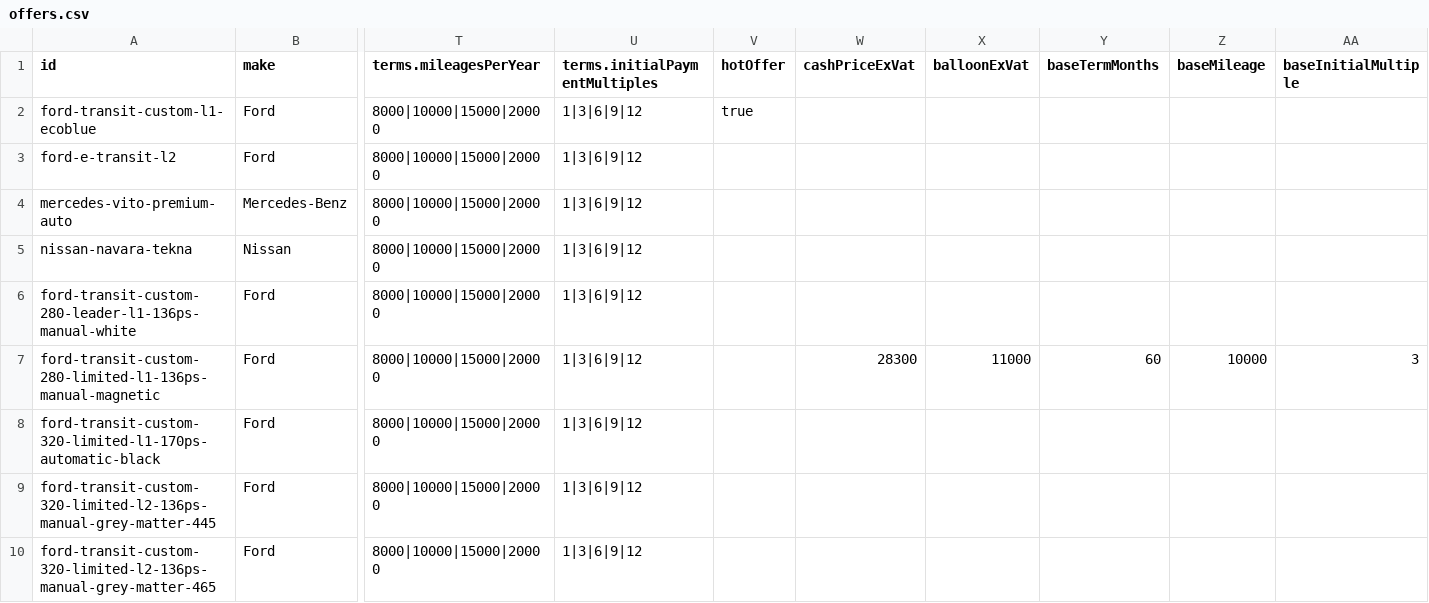
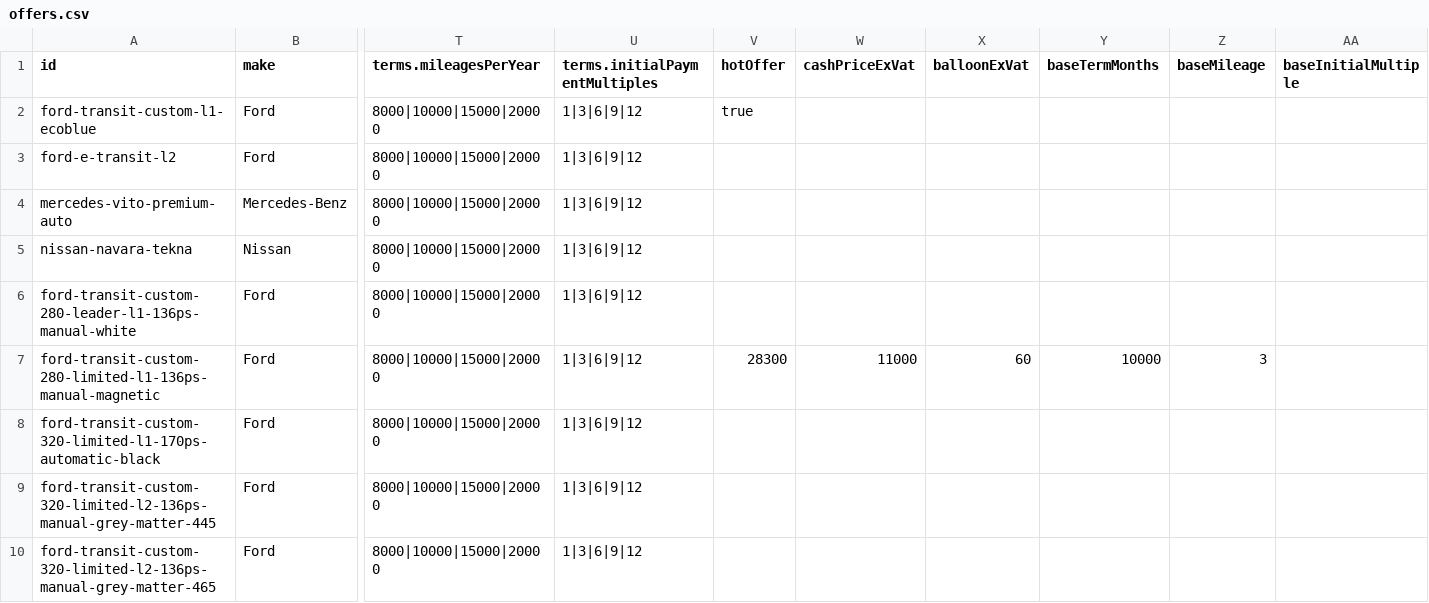
Before and after one commit to DaveM1984/e-van-leasing, a CSV file: data/offers.csv, drawn as a sheet; only a part is shown, gaps mark what is left out; the diff names each change by its address in the sheet, - before the commit and + after, or states it on an @@ line.

Commit message:
amended calculator 5

```diff
--- a/data/offers.csv
+++ b/data/offers.csv
-V7 (hotOffer): (empty)
+V7 (hotOffer): 28300
-W7 (cashPriceExVat): 28300
+W7 (cashPriceExVat): 11000
-X7 (balloonExVat): 11000
+X7 (balloonExVat): 60
-Y7 (baseTermMonths): 60
+Y7 (baseTermMonths): 10000
-Z7 (baseMileage): 10000
+Z7 (baseMileage): 3
-AA7 (baseInitialMultiple): 3
+AA7 (baseInitialMultiple): (empty)
```
